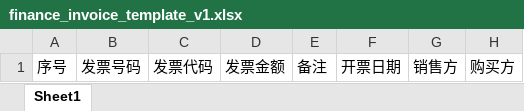
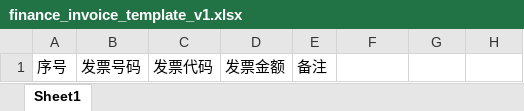
Before and after one commit to YunXi-Zhu0/RecToForm-backend, an Excel workbook: template/assets/finance_invoice_template_v1.xlsx, sheet Sheet1, drawn as a sheet; values as stored, in another font and other column widths than the file's, no borders; the diff names each change by its address in the sheet, - before the commit and + after, or states it on an @@ line.

Commit message:
fix: 修复可选字段表头残留
修复内容：
- 修复 selected_optional_field_ids 为空时，导出 Excel 仍保留可选字段表头的问题
- 补充对应的 Excel 服务层测试用例

实现方式：
- 在 TemplateBundle 中补充全量 Excel 映射信息，区分目标字段映射与模板全量映射
- 在 ExcelWriteRequest 中增加默认字段、已选可选字段、字段定义和全量映射参数
- 在 ExcelService 写表阶段新增表头同步逻辑
- 对 default_fields 始终写入表头，对 selected optional_fields 按需写入表头
- 对未选中的 optional 字段清空表头和对应数据单元格，避免模板残留列名

关键流程：
- template 先返回 default_fields、optional_fields、target_fields 和 all_excel_mappings
- workflow 将这些信息传递给 excel 层
- excel 在复制模板后先同步表头，再按 target_fields 写入实际结构化数据

影响范围：
- 用户不选择 optional 字段时，导出表格只显示默认字段表头
- 用户选择部分 optional 字段时，仅显示被选择的可选字段表头
- 测试覆盖新增了 optional 表头显示与隐藏场景

```diff
--- a/template/assets/finance_invoice_template_v1.xlsx (sheet Sheet1)
+++ b/template/assets/finance_invoice_template_v1.xlsx (sheet Sheet1)
-F1: 开票日期
+F1: (empty)
-G1: 销售方
+G1: (empty)
-H1: 购买方
+H1: (empty)
```
Also changed, not shown: template/assets/asset_import_template_v1.xlsx, 6 other files.
